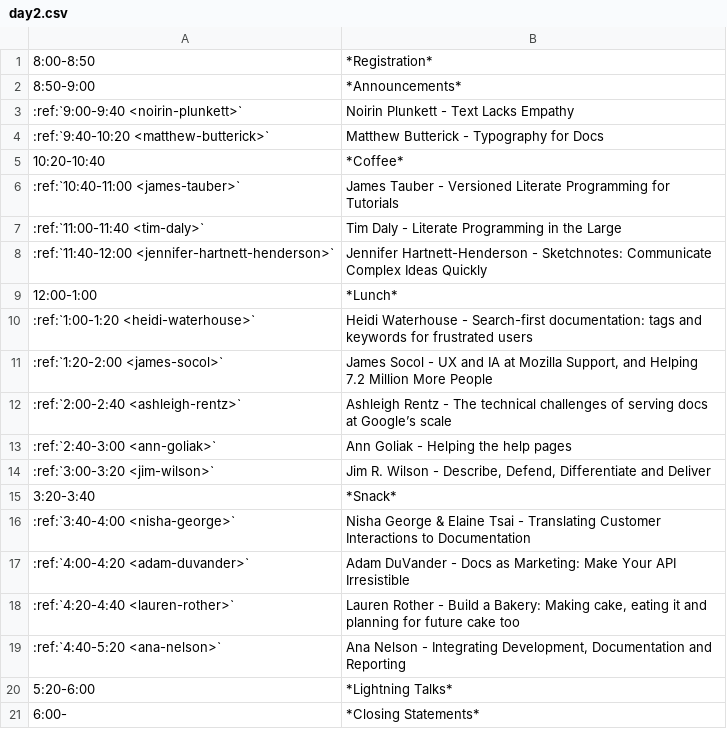
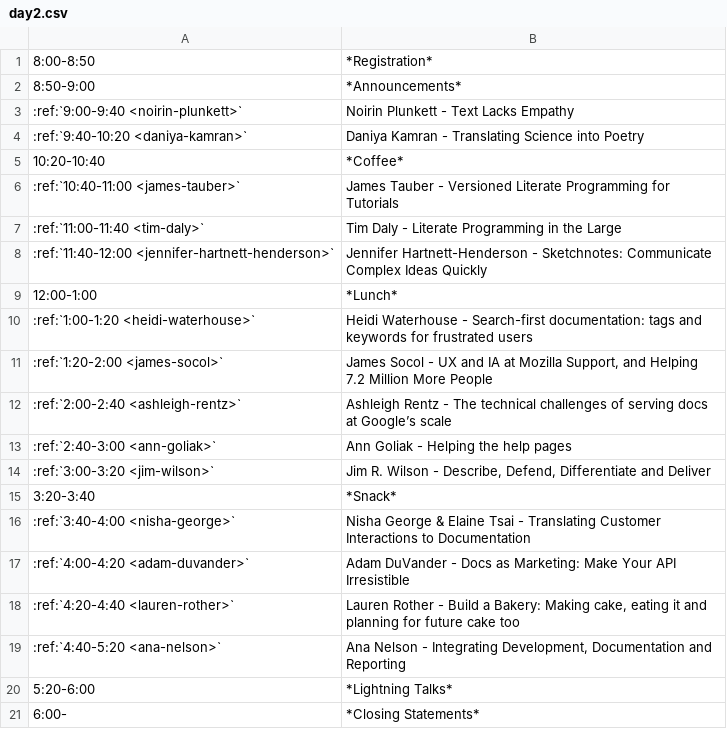
Before and after one commit to writethedocs/www, a CSV file: docs/_data/day2.csv, drawn as a sheet.

```diff
--- a/docs/_data/day2.csv
+++ b/docs/_data/day2.csv
@@ -3,3 +3,3 @@
 :ref:`9:00-9:40 <noirin-plunkett>`,Noirin Plunkett - Text Lacks Empathy
-:ref:`9:40-10:20 <matthew-butterick>`,Matthew Butterick - Typography for Docs
+:ref:`9:40-10:20 <daniya-kamran>`,Daniya Kamran - Translating Science into Poetry
 10:20-10:40, *Coffee*
```
Also changed, not shown: docs/_data/day1.csv.
